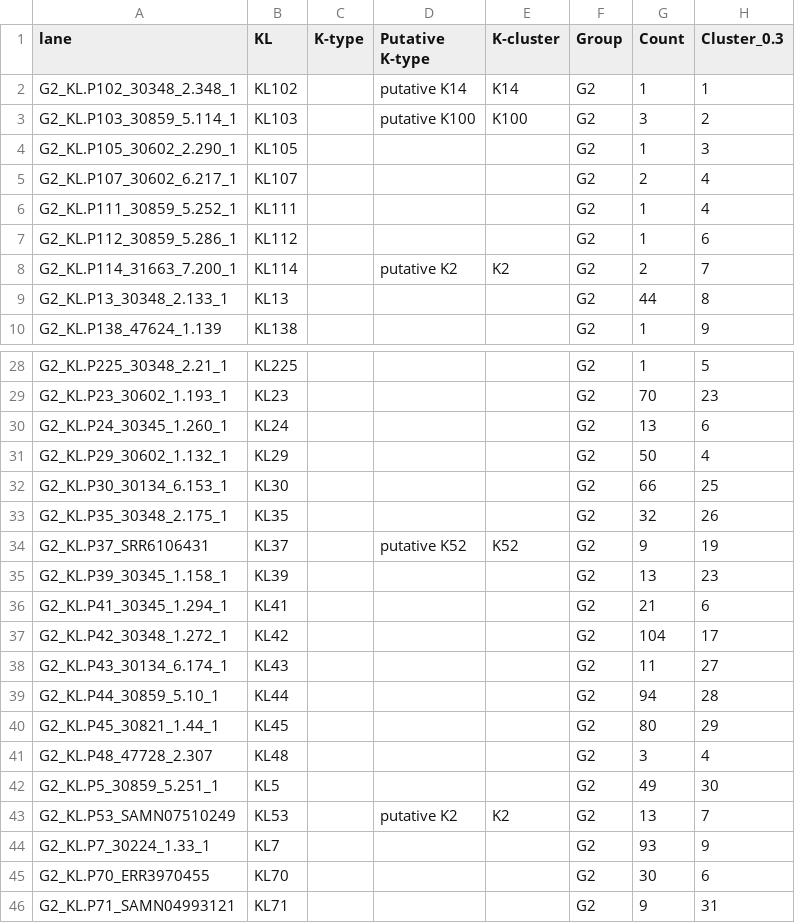
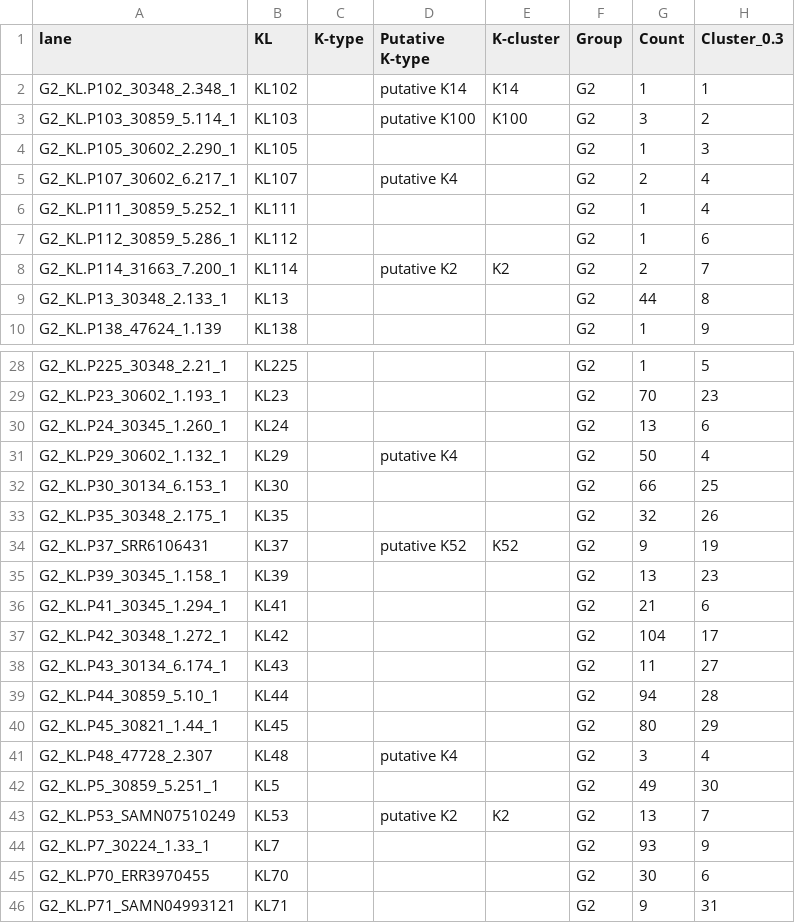
Before and after one commit to rgladstone/EC-K-typing, a CSV file: phandango/group2and3_phandango_meta.csv, drawn as a sheet; only a part is shown, gaps mark what is left out.

Commit message:
add additional putative designations

```diff
--- a/phandango/group2and3_phandango_meta.csv
+++ b/phandango/group2and3_phandango_meta.csv
@@ -4,3 +4,3 @@ G2_KL.P103_30859_5.114_1,KL103,,putative K100,K100,G2,3,2
 G2_KL.P105_30602_2.290_1,KL105,,,,G2,1,3
-G2_KL.P107_30602_6.217_1,KL107,,,,G2,2,4
+G2_KL.P107_30602_6.217_1,KL107,,putative K4,,G2,2,4
 G2_KL.P111_30859_5.252_1,KL111,,,,G2,1,4
@@ -30,3 +30,3 @@ G2_KL.P23_30602_1.193_1,KL23,,,,G2,70,23
 G2_KL.P24_30345_1.260_1,KL24,,,,G2,13,6
-G2_KL.P29_30602_1.132_1,KL29,,,,G2,50,4
+G2_KL.P29_30602_1.132_1,KL29,,putative K4,,G2,50,4
 G2_KL.P30_30134_6.153_1,KL30,,,,G2,66,25
@@ -40,3 +40,3 @@ G2_KL.P44_30859_5.10_1,KL44,,,,G2,94,28
 G2_KL.P45_30821_1.44_1,KL45,,,,G2,80,29
-G2_KL.P48_47728_2.307,KL48,,,,G2,3,4
+G2_KL.P48_47728_2.307,KL48,,putative K4,,G2,3,4
 G2_KL.P5_30859_5.251_1,KL5,,,,G2,49,30
```
Also changed, not shown: 4 other files.
